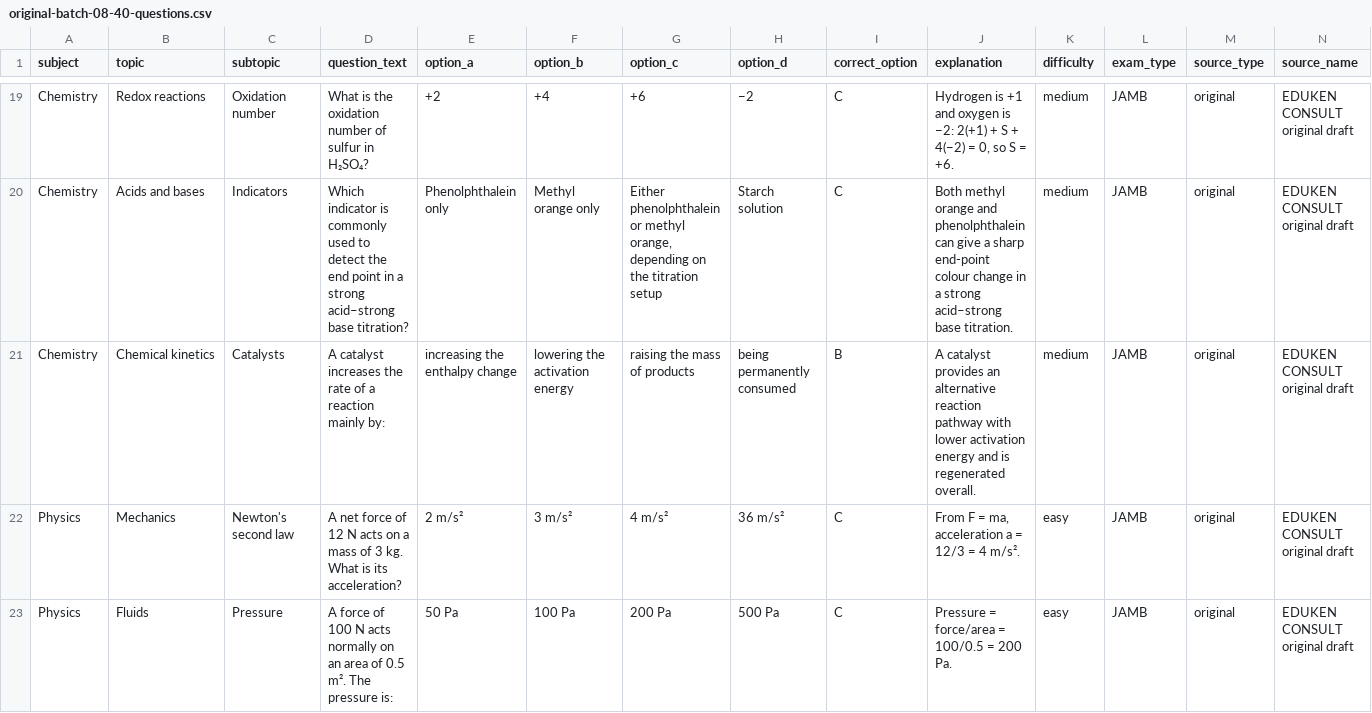
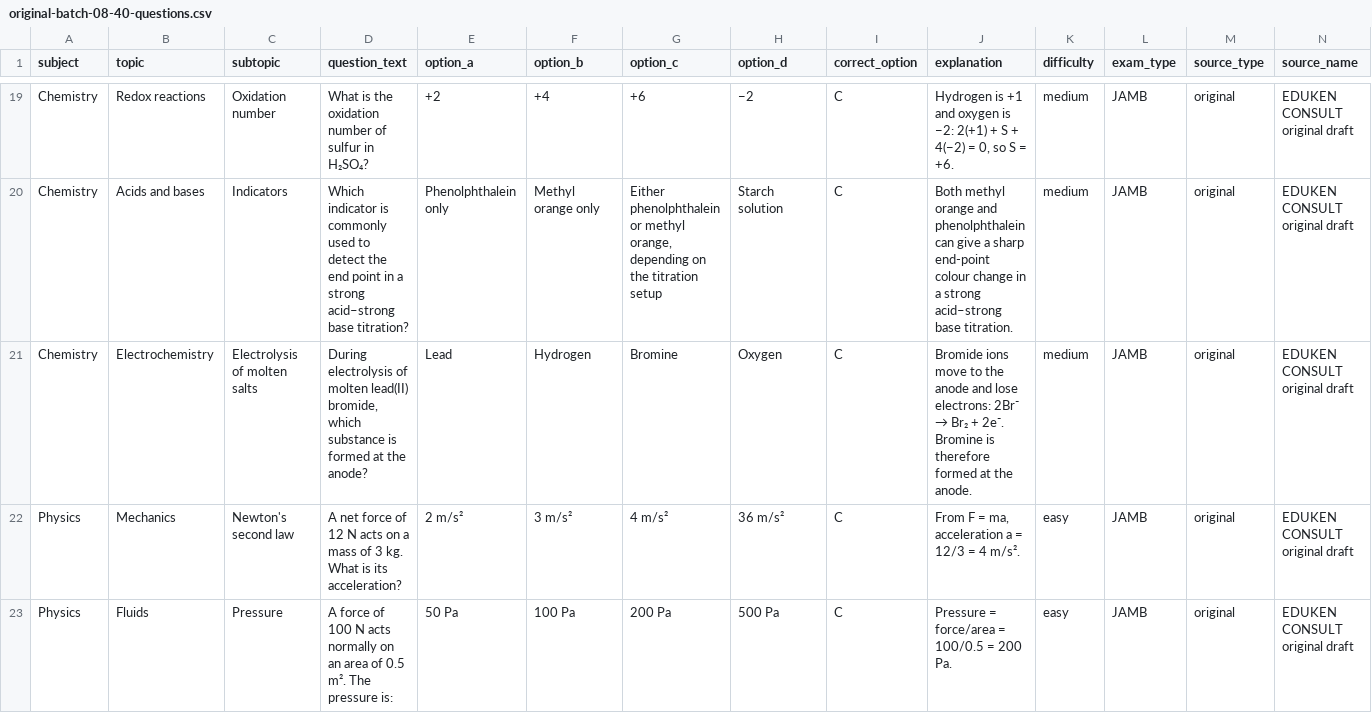
Before and after one commit to timmyjoe385-netizen/EDUKEN-CONSULT-, a CSV file: content/cbt/original-batch-08-40-questions.csv, drawn as a sheet; only a part is shown, gaps mark what is left out; the diff names each change by its address in the sheet, - before the commit and + after, or states it on an @@ line.

```diff
--- a/content/cbt/original-batch-08-40-questions.csv
+++ b/content/cbt/original-batch-08-40-questions.csv
-B21 (topic): Chemical kinetics
+B21 (topic): Electrochemistry
-C21 (subtopic): Catalysts
+C21 (subtopic): Electrolysis of molten salts
-D21 (question_text): A catalyst increases the rate of a reaction mainly by:
+D21 (question_text): During electrolysis of molten lead(II) bromide, which substance is formed at the anode?
-E21 (option_a): increasing the enthalpy change
+E21 (option_a): Lead
-F21 (option_b): lowering the activation energy
+F21 (option_b): Hydrogen
-G21 (option_c): raising the mass of products
+G21 (option_c): Bromine
-H21 (option_d): being permanently consumed
+H21 (option_d): Oxygen
-I21 (correct_option): B
+I21 (correct_option): C
@@ J21 (explanation): A catalyst provides an alternative reaction pathway with lower activation energy and is regenerated overall. → Bromide ions move to the anode and lose electrons: 2Br⁻ → Br₂ + 2e⁻. Bromine is therefore formed at the anode. @@
```
Also changed, not shown: content/cbt/original-batch-10-40-questions.csv, content/cbt/original-batch-13-40-questions.csv, 3 other files.
